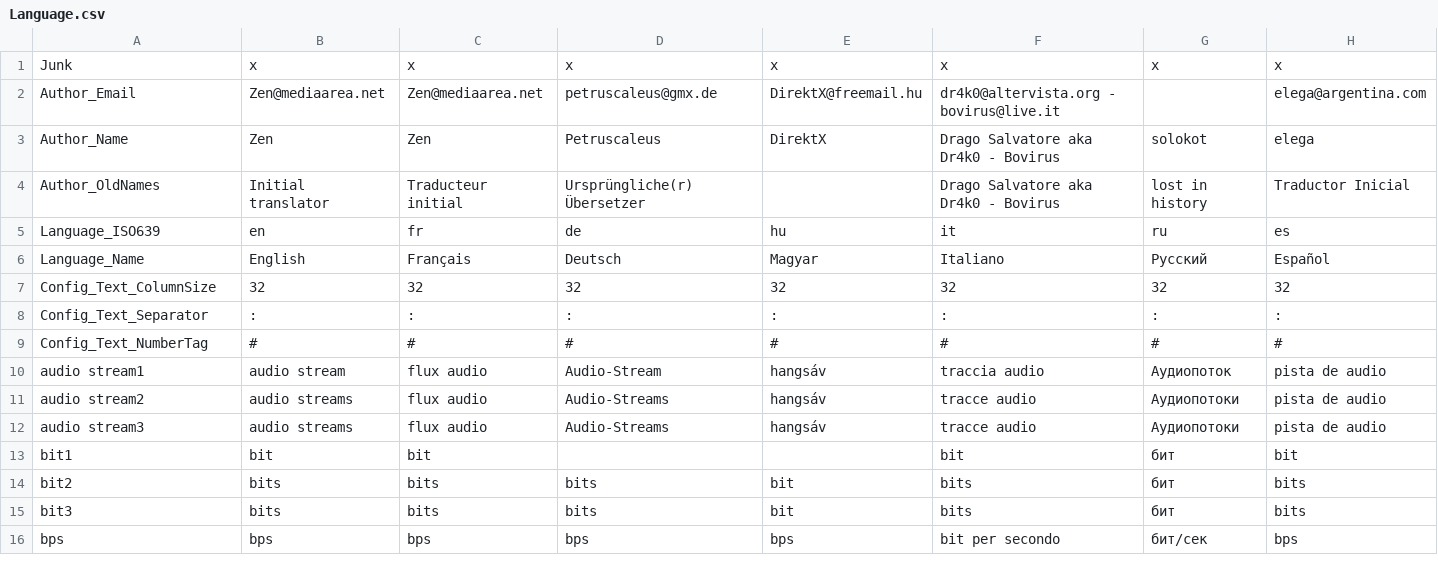
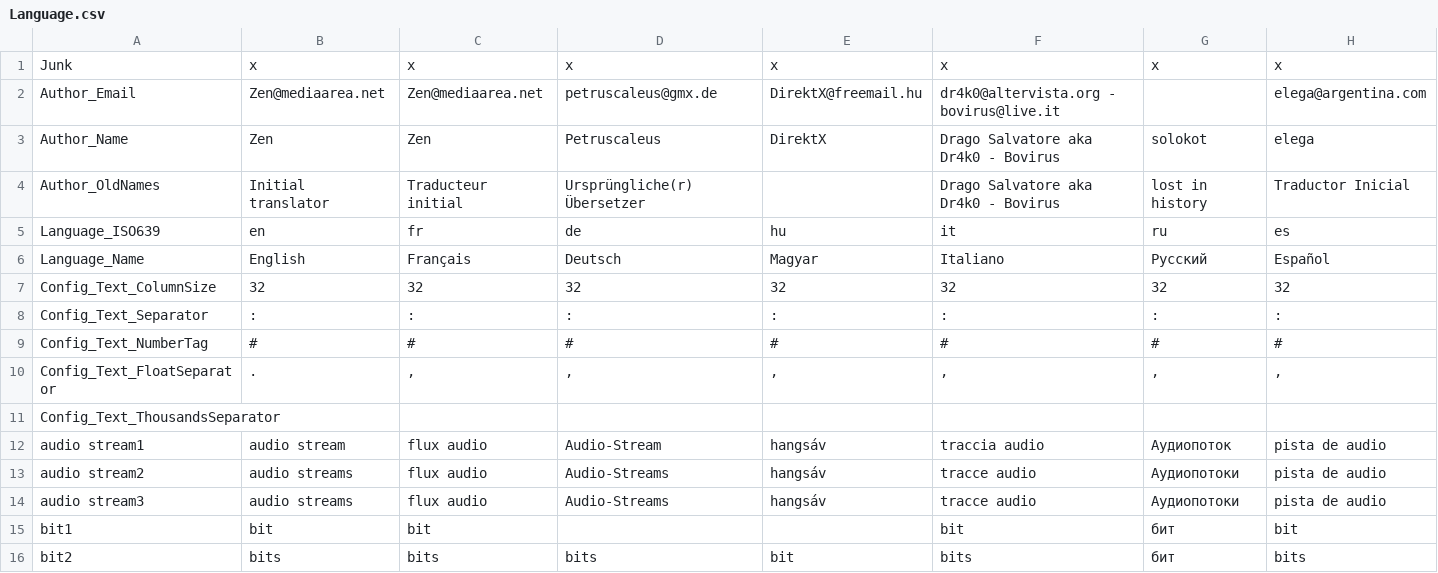
Before and after one commit to beppec56/MediaInfo-git_svn, a CSV file: Source/Ressource/Language.csv, drawn as a sheet; only a part is shown; the shorter side is filled out with more unchanged rows; rows hold the shown columns only; the diff names each change by its address in the sheet, - before the commit and + after, or states it on an @@ line.

Commit message:
+ Dot and thousand separator localized
git-svn-id: svn://svn.code.sf.net/p/mediainfo/code/MediaInfo/trunk@799 45c5ae6f-87cc-4fd0-92ee-e4f023fd80da

```diff
--- a/Source/Ressource/Language.csv
+++ b/Source/Ressource/Language.csv
+row 10: Config_Text_FloatSeparator | . | , | , | , | , | , | ,
+row 11: Config_Text_ThousandsSeparator
```
Also changed, not shown: Source/Ressource/Plugin/Language/ca.csv, Source/Ressource/Plugin/Language/cs.csv, 26 other files.
